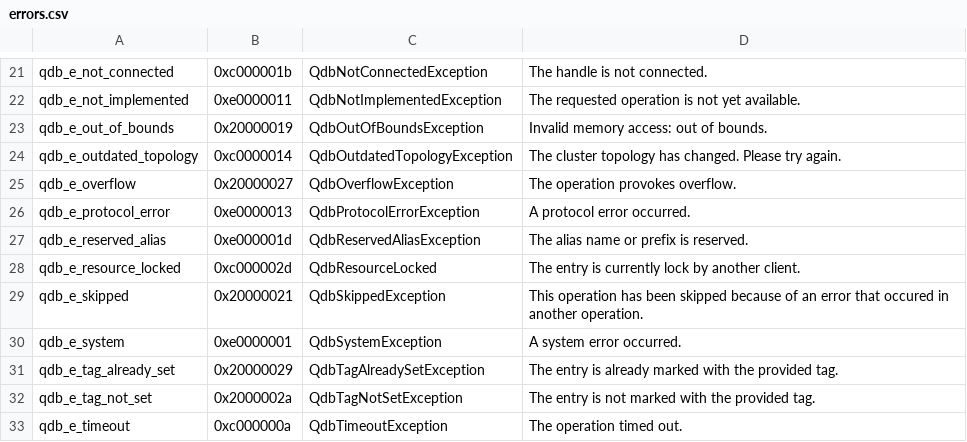
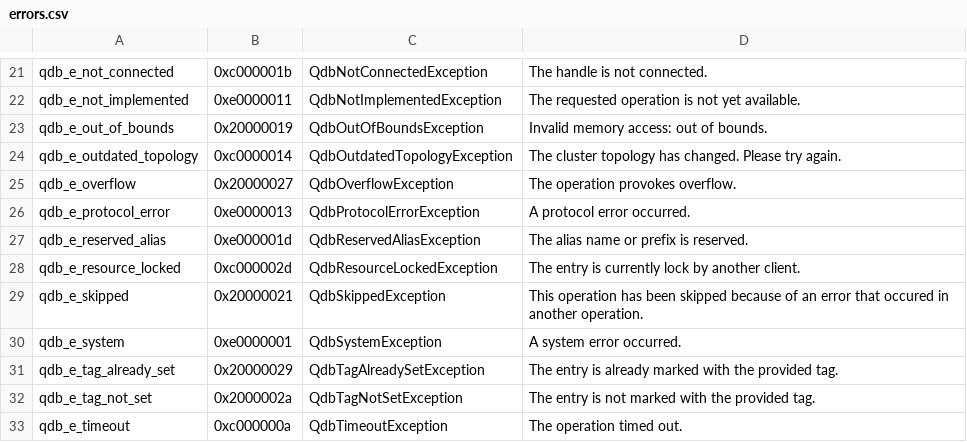
Before and after one commit to bureau14/qdb-api-dotnet, a CSV file: Quasardb/Meta/errors.csv, drawn as a sheet; only a part is shown, gaps mark what is left out.

```diff
--- a/Quasardb/Meta/errors.csv
+++ b/Quasardb/Meta/errors.csv
@@ -27,3 +27,3 @@ qdb_e_protocol_error;0xe0000013;QdbProtocolErrorException;A protocol error occur
 qdb_e_reserved_alias;0xe000001d;QdbReservedAliasException;The alias name or prefix is reserved.
-qdb_e_resource_locked;0xc000002d;QdbResourceLocked;The entry is currently lock by another client.
+qdb_e_resource_locked;0xc000002d;QdbResourceLockedException;The entry is currently lock by another client.
 qdb_e_skipped;0x20000021;QdbSkippedException;This operation has been skipped because of an error that occured in another operation.
```
Also changed, not shown: 51 other files.
